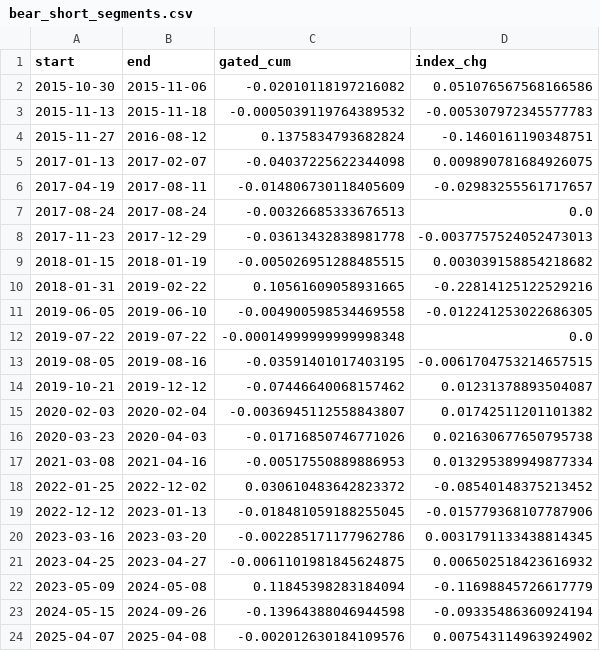
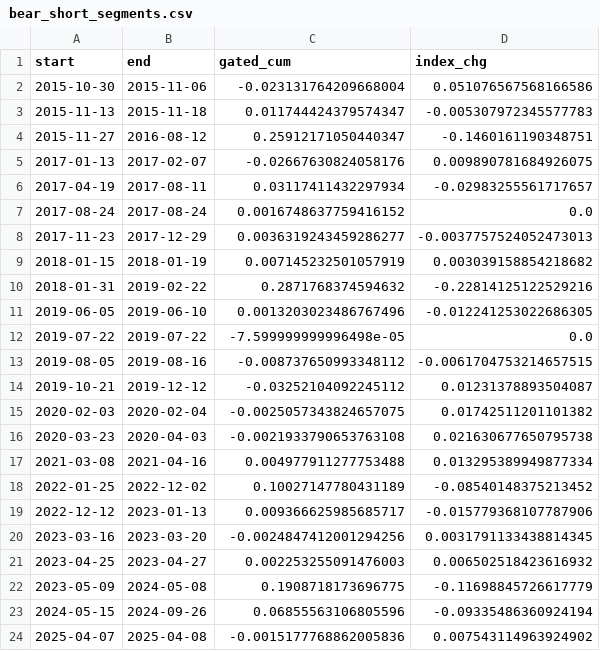
Before and after one commit to ChengFoon0602/quant, a CSV file: strategies/zz500_pit_trial/bear_short_segments.csv, drawn as a sheet.

```diff
--- a/strategies/zz500_pit_trial/bear_short_segments.csv
+++ b/strategies/zz500_pit_trial/bear_short_segments.csv
@@ -1,24 +1,24 @@
 start,end,gated_cum,index_chg
-2015-10-30,2015-11-06,-0.02010118197216082,0.051076567568166586
-2015-11-13,2015-11-18,-0.0005039119764389532,-0.005307972345577783
-2015-11-27,2016-08-12,0.1375834793682824,-0.1460161190348751
-2017-01-13,2017-02-07,-0.04037225622344098,0.009890781684926075
-2017-04-19,2017-08-11,-0.014806730118405609,-0.02983255561717657
-2017-08-24,2017-08-24,-0.00326685333676513,0.0
-2017-11-23,2017-12-29,-0.03613432838981778,-0.0037757524052473013
-2018-01-15,2018-01-19,-0.005026951288485515,0.003039158854218682
-2018-01-31,2019-02-22,0.10561609058931665,-0.22814125122529216
-2019-06-05,2019-06-10,-0.004900598534469558,-0.012241253022686305
-2019-07-22,2019-07-22,-0.00014999999999998348,0.0
-2019-08-05,2019-08-16,-0.03591401017403195,-0.0061704753214657515
-2019-10-21,2019-12-12,-0.07446640068157462,0.01231378893504087
-2020-02-03,2020-02-04,-0.0036945112558843807,0.01742511201101382
-2020-03-23,2020-04-03,-0.01716850746771026,0.021630677650795738
-2021-03-08,2021-04-16,-0.00517550889886953,0.013295389949877334
-2022-01-25,2022-12-02,0.030610483642823372,-0.08540148375213452
-2022-12-12,2023-01-13,-0.018481059188255045,-0.015779368107787906
-2023-03-16,2023-03-20,-0.002285171177962786,0.0031791133438814345
-2023-04-25,2023-04-27,-0.0061101981845624875,0.006502518423616932
-2023-05-09,2024-05-08,0.11845398283184094,-0.11698845726617779
-2024-05-15,2024-09-26,-0.13964388046944598,-0.09335486360924194
-2025-04-07,2025-04-08,-0.002012630184109576,0.007543114963924902
+2015-10-30,2015-11-06,-0.023131764209668004,0.051076567568166586
+2015-11-13,2015-11-18,0.011744424379574347,-0.005307972345577783
+2015-11-27,2016-08-12,0.25912171050440347,-0.1460161190348751
+2017-01-13,2017-02-07,-0.02667630824058176,0.009890781684926075
+2017-04-19,2017-08-11,0.03117411432297934,-0.02983255561717657
+2017-08-24,2017-08-24,0.0016748637759416152,0.0
+2017-11-23,2017-12-29,0.0036319243459286277,-0.0037757524052473013
+2018-01-15,2018-01-19,0.007145232501057919,0.003039158854218682
+2018-01-31,2019-02-22,0.2871768374594632,-0.22814125122529216
+2019-06-05,2019-06-10,0.0013203023486767496,-0.012241253022686305
+2019-07-22,2019-07-22,-7.599999999996498e-05,0.0
+2019-08-05,2019-08-16,-0.008737650993348112,-0.0061704753214657515
+2019-10-21,2019-12-12,-0.03252104092245112,0.01231378893504087
+2020-02-03,2020-02-04,-0.0025057343824657075,0.01742511201101382
+2020-03-23,2020-04-03,-0.0021933790653763108,0.021630677650795738
+2021-03-08,2021-04-16,0.004977911277753488,0.013295389949877334
+2022-01-25,2022-12-02,0.10027147780431189,-0.08540148375213452
+2022-12-12,2023-01-13,0.009366625985685717,-0.015779368107787906
+2023-03-16,2023-03-20,-0.0024847412001294256,0.0031791133438814345
+2023-04-25,2023-04-27,0.002253255091476003,0.006502518423616932
+2023-05-09,2024-05-08,0.1908718173696775,-0.11698845726617779
+2024-05-15,2024-09-26,0.06855563106805596,-0.09335486360924194
+2025-04-07,2025-04-08,-0.0015177768862005836,0.007543114963924902
```
Also changed, not shown: strategies/zz500_pit_trial/bear_short_summary.csv, strategies/zz500_pit_trial/bear_short_yearly.csv, 11 other files.
